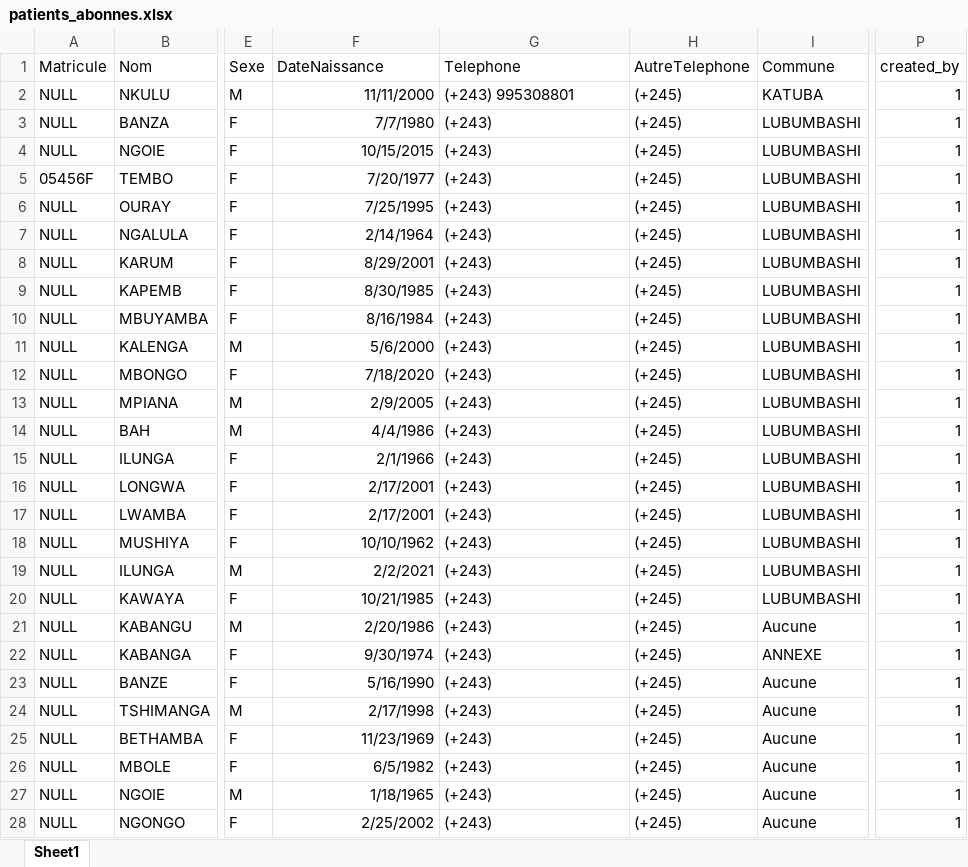
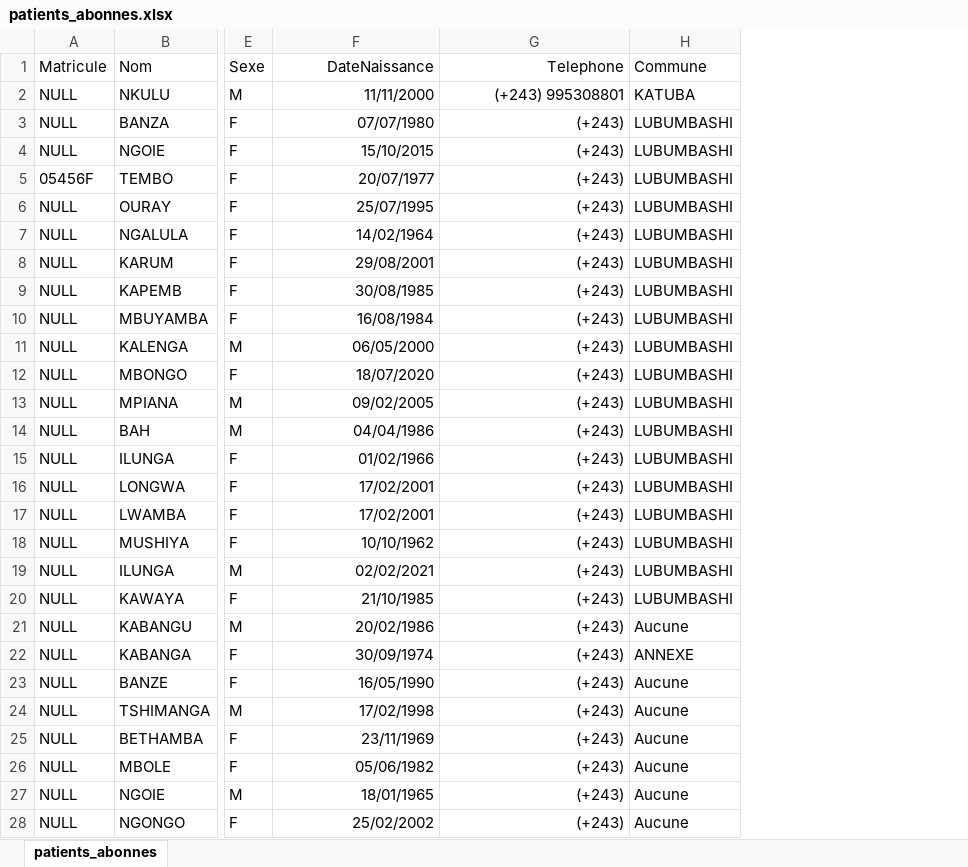
Before and after one commit to mkbcentral/afia-app, an Excel workbook: storage/data/patients_abonnes.xlsx, sheet patients_abonnes, drawn as a sheet; only a part is shown, gaps mark what is left out; values as stored, in another font and other column widths than the file's, no borders; the diff covers the shown part only; the diff names each change by its address in the sheet, - before the commit and + after, or states it on an @@ line.

Commit message:
Ajouter l'importation des patients personnels

```diff
--- a/storage/data/patients_abonnes.xlsx (sheet patients_abonnes)
+++ b/storage/data/patients_abonnes.xlsx (sheet patients_abonnes)
-sheet tab: Sheet1
+sheet tab: patients_abonnes
-column H (AutreTelephone), rows 2-28: all (+245)
-column P (created_by), rows 2-28: all 1
-F1:G1 alignment: left
+F1:G1 alignment: right
-G2:G28 alignment: left
+G2:G28 alignment: right
-F3 (DateNaissance): 7/7/1980
+F3 (DateNaissance): 07/07/1980
-F4 (DateNaissance): 10/15/2015
+F4 (DateNaissance): 15/10/2015
-F5 (DateNaissance): 7/20/1977
+F5 (DateNaissance): 20/07/1977
-F6 (DateNaissance): 7/25/1995
+F6 (DateNaissance): 25/07/1995
-F7 (DateNaissance): 2/14/1964
+F7 (DateNaissance): 14/02/1964
-F8 (DateNaissance): 8/29/2001
+F8 (DateNaissance): 29/08/2001
-F9 (DateNaissance): 8/30/1985
+F9 (DateNaissance): 30/08/1985
-F10 (DateNaissance): 8/16/1984
+F10 (DateNaissance): 16/08/1984
-F11 (DateNaissance): 5/6/2000
+F11 (DateNaissance): 06/05/2000
-F12 (DateNaissance): 7/18/2020
+F12 (DateNaissance): 18/07/2020
-F13 (DateNaissance): 2/9/2005
+F13 (DateNaissance): 09/02/2005
-F14 (DateNaissance): 4/4/1986
+F14 (DateNaissance): 04/04/1986
-F15 (DateNaissance): 2/1/1966
+F15 (DateNaissance): 01/02/1966
-F16:F17 (DateNaissance): 2/17/2001
+F16:F17 (DateNaissance): 17/02/2001
-F19 (DateNaissance): 2/2/2021
+F19 (DateNaissance): 02/02/2021
-F20 (DateNaissance): 10/21/1985
+F20 (DateNaissance): 21/10/1985
-F21 (DateNaissance): 2/20/1986
+F21 (DateNaissance): 20/02/1986
-F22 (DateNaissance): 9/30/1974
+F22 (DateNaissance): 30/09/1974
-F23 (DateNaissance): 5/16/1990
+F23 (DateNaissance): 16/05/1990
-F24 (DateNaissance): 2/17/1998
+F24 (DateNaissance): 17/02/1998
-F25 (DateNaissance): 11/23/1969
+F25 (DateNaissance): 23/11/1969
-F26 (DateNaissance): 6/5/1982
+F26 (DateNaissance): 05/06/1982
-F27 (DateNaissance): 1/18/1965
+F27 (DateNaissance): 18/01/1965
-F28 (DateNaissance): 2/25/2002
+F28 (DateNaissance): 25/02/2002
```
Also changed, not shown: 57 edited cells and cell formats elsewhere in this sheet, 3 other files.
